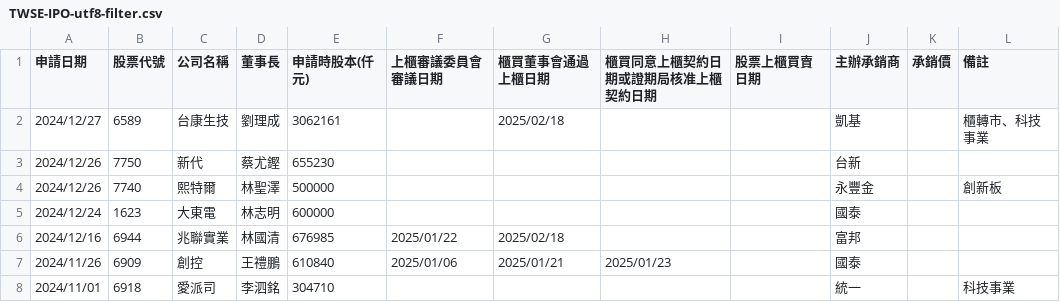
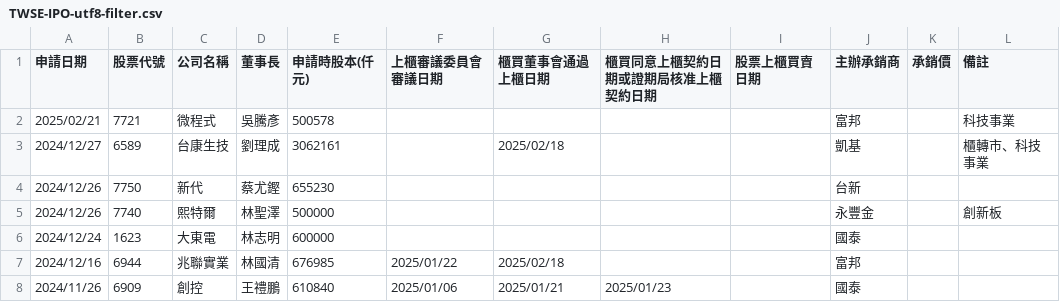
Before and after one commit to wenchiehlee/Selenium-Actions.IPO, a CSV file: TWSE-IPO-utf8-filter.csv, drawn as a sheet; only a part is shown; the shorter side is filled out with more unchanged rows; the diff names each change by its address in the sheet, - before the commit and + after, or states it on an @@ line.

```diff
--- a/TWSE-IPO-utf8-filter.csv
+++ b/TWSE-IPO-utf8-filter.csv
+row 2: 2025/02/21 | 7721 | 微程式 | 吳騰彥 | 500578 |  |  |  |  | 富邦 |  | 科技事業
```
Also changed, not shown: TWSE-IPO-utf8.csv, TWSE_TPEX-IPO-utf8-filter-sort.csv, 12 other files.
